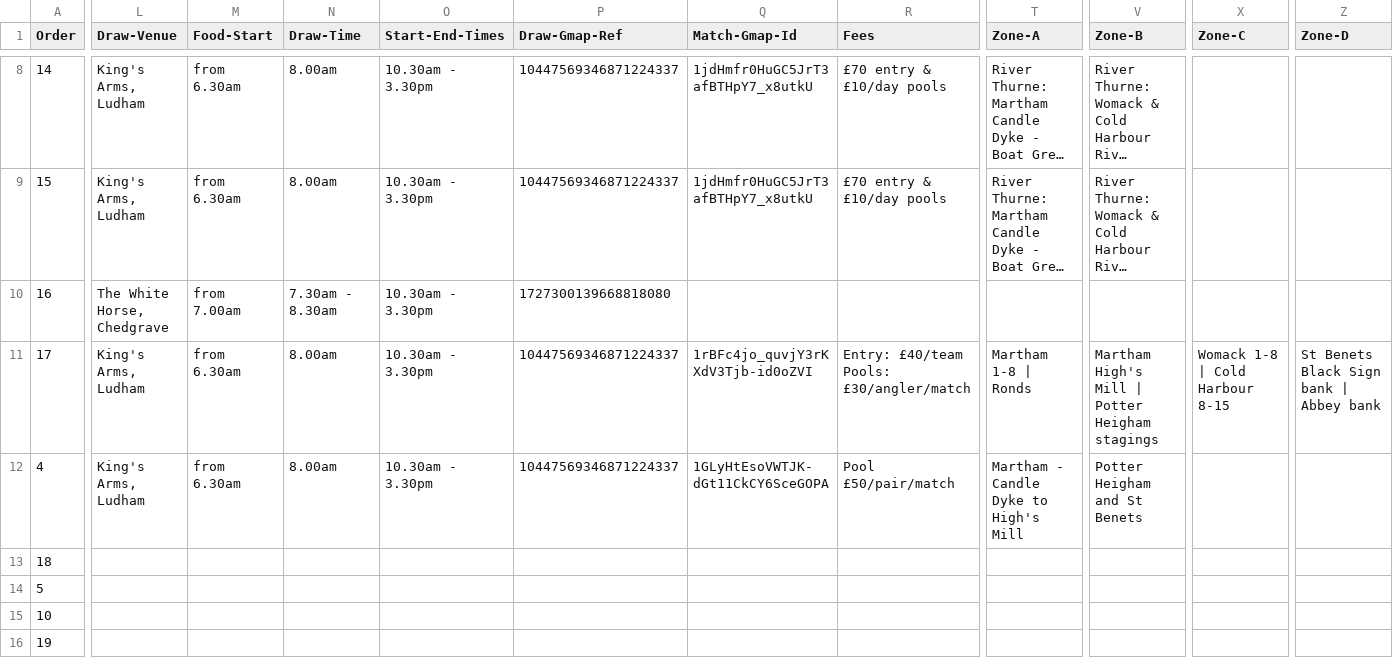
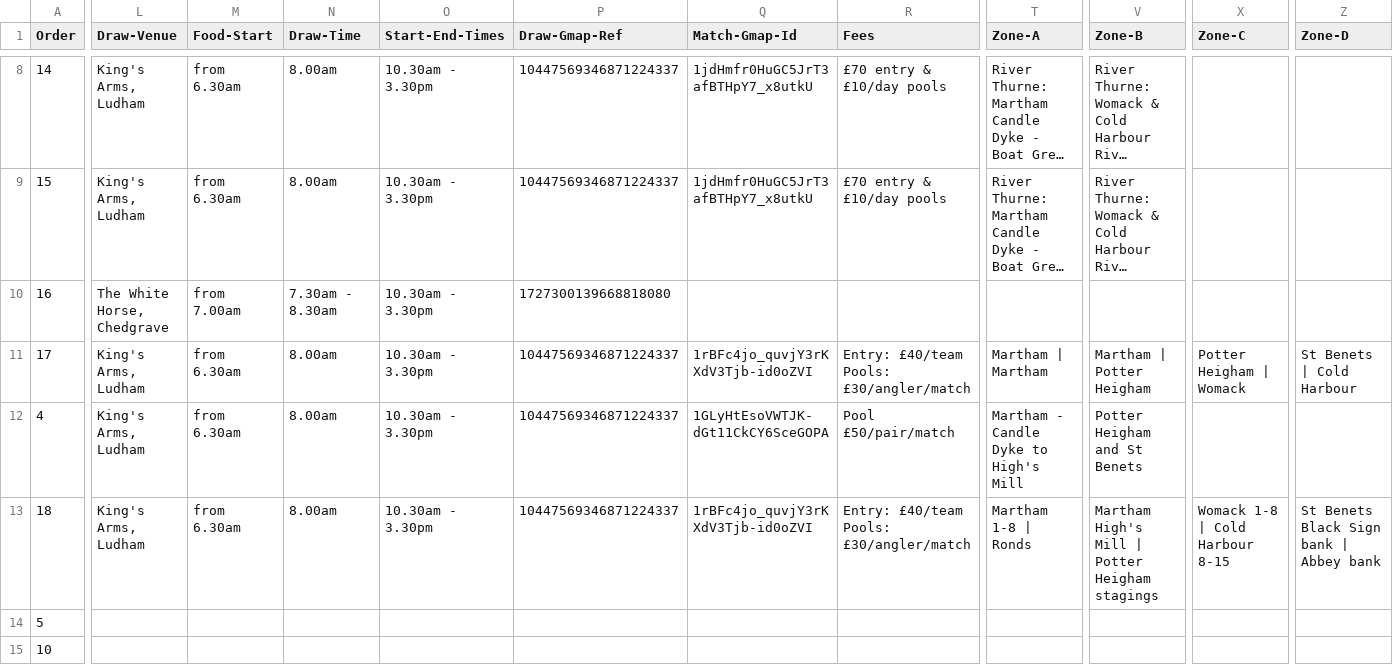
Before and after one commit to ndaa-developer/ndaa-release-two, a CSV file: _data/matches.csv, drawn as a sheet; only a part is shown, gaps mark what is left out; the shorter side is filled out with more unchanged rows; long unchanged cells end in …; the diff covers the shown part only; the diff names each change by its address in the sheet, - before the commit and + after, or states it on an @@ line.

```diff
--- a/_data/matches.csv
+++ b/_data/matches.csv
-T11 (Zone-A): Martham 1-8 | Ronds
+T11 (Zone-A): Martham | Martham
-V11 (Zone-B): Martham High's Mill | Potter Heigham stagings
+V11 (Zone-B): Martham | Potter Heigham
-X11 (Zone-C): Womack 1-8 | Cold Harbour 8-15
+X11 (Zone-C): Potter Heigham | Womack
-Z11 (Zone-D): St Benets Black Sign bank | Abbey bank
+Z11 (Zone-D): St Benets | Cold Harbour
-L13 (Draw-Venue): (empty)
+L13 (Draw-Venue): King's Arms, Ludham
-M13 (Food-Start): (empty)
+M13 (Food-Start): from 6.30am
-N13 (Draw-Time): (empty)
+N13 (Draw-Time): 8.00am
-O13 (Start-End-Times): (empty)
+O13 (Start-End-Times): 10.30am - 3.30pm
-P13 (Draw-Gmap-Ref): (empty)
+P13 (Draw-Gmap-Ref): 10447569346871224337
-Q13 (Match-Gmap-Id): (empty)
+Q13 (Match-Gmap-Id): 1rBFc4jo_quvjY3rKXdV3Tjb-id0oZVI
-R13 (Fees): (empty)
+R13 (Fees): Entry: £40/team Pools: £30/angler/match
-T13 (Zone-A): (empty)
+T13 (Zone-A): Martham 1-8 | Ronds
-V13 (Zone-B): (empty)
+V13 (Zone-B): Martham High's Mill | Potter Heigham stagings
-X13 (Zone-C): (empty)
+X13 (Zone-C): Womack 1-8 | Cold Harbour 8-15
-Z13 (Zone-D): (empty)
+Z13 (Zone-D): St Benets Black Sign bank | Abbey bank
```
Also changed, not shown: 5 edited cells elsewhere in this file, 1 other file.
